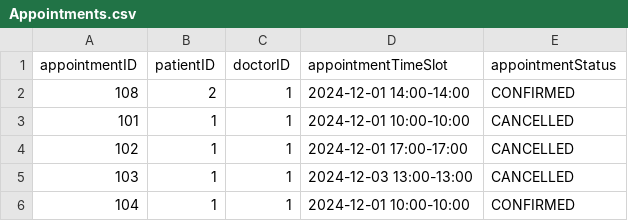
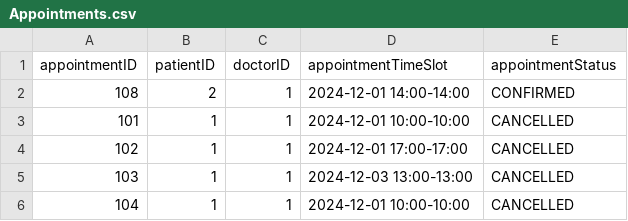
Before and after one commit to Coziyu/HospitalManagementSystem, a CSV file: data/Appointments.csv, drawn as a sheet.

```diff
--- a/data/Appointments.csv
+++ b/data/Appointments.csv
@@ -5,2 +5,2 @@ appointmentID,patientID,doctorID,appointmentTimeSlot,appointmentStatus
 103,1,1,2024-12-03 13:00-13:00,CANCELLED
-104,1,1,2024-12-01 10:00-10:00,CONFIRMED
+104,1,1,2024-12-01 10:00-10:00,CANCELLED
```
Also changed, not shown: 4 other files.
